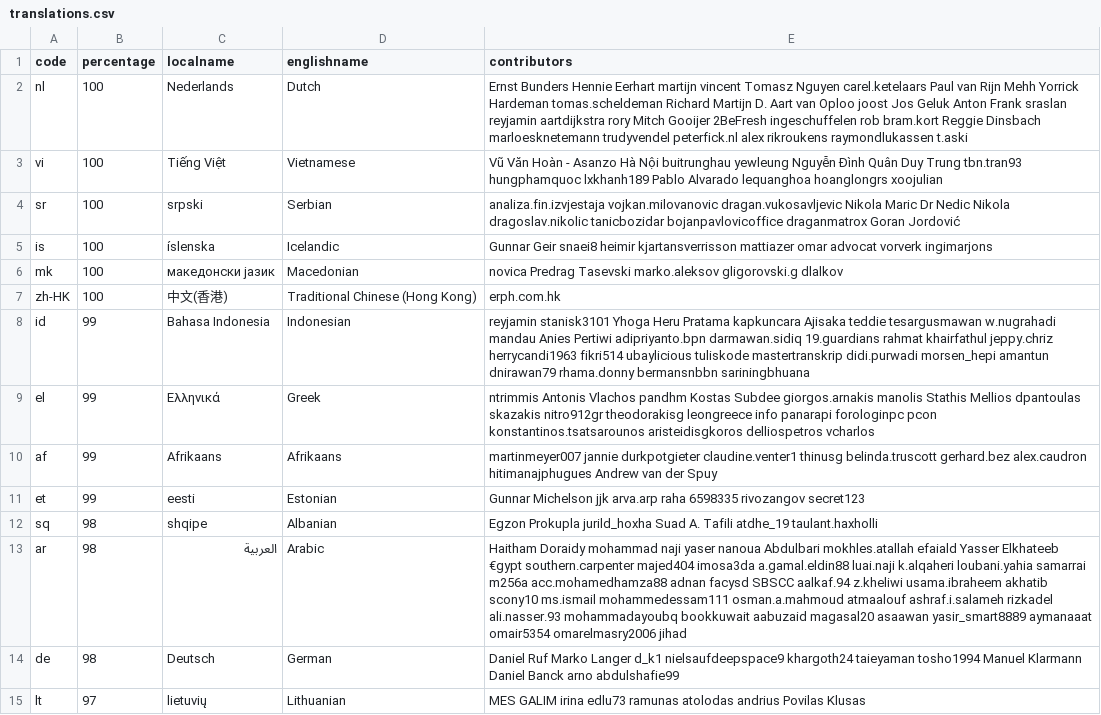
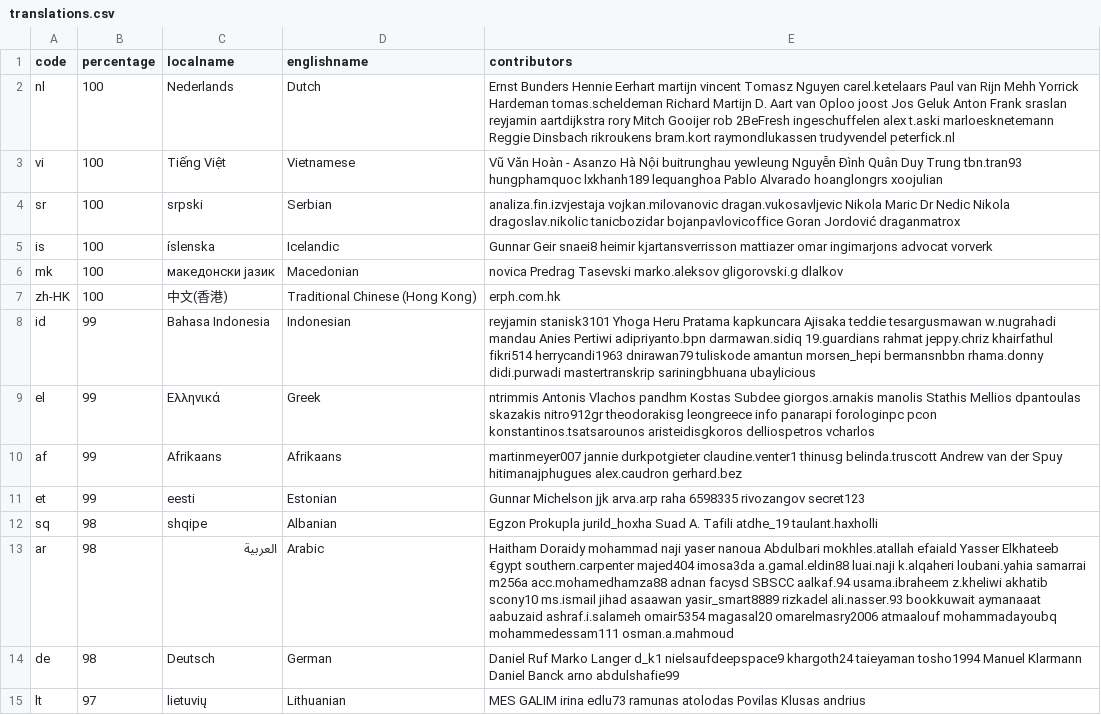
Before and after one commit to 3etechinns/www.manager.io, a CSV file: _data/translations.csv, drawn as a sheet; only a part is shown; the diff covers the shown part only.

Commit message:
WebTranslateIt

```diff
--- a/_data/translations.csv
+++ b/_data/translations.csv
@@ -1,15 +1,15 @@
 code,percentage,localname,englishname,contributors
-nl,100,Nederlands,Dutch,Ernst Bunders Hennie Eerhart martijn vincent Tomasz Nguyen carel.ketelaars Paul van Rijn Mehh Yorrick Hardeman tomas.scheldeman Richard Martijn D. Aart van Oploo joost Jos Geluk Anton Frank sraslan reyjamin aartdijkstra rory Mitch Gooijer 2BeFresh ingeschuffelen rob bram.kort Reggie Dinsbach marloesknetemann trudyvendel peterfick.nl alex rikroukens raymondlukassen t.aski
-vi,100,Tiếng Việt,Vietnamese,Vũ Văn Hoàn - Asanzo Hà Nội buitrunghau yewleung Nguyễn Đình Quân Duy Trung tbn.tran93 hungphamquoc lxkhanh189 Pablo Alvarado lequanghoa hoanglongrs xoojulian
-sr,100,srpski,Serbian,analiza.fin.izvjestaja vojkan.milovanovic dragan.vukosavljevic Nikola Maric Dr Nedic Nikola dragoslav.nikolic tanicbozidar bojanpavlovicoffice draganmatrox Goran Jordović
-is,100,íslenska,Icelandic,Gunnar Geir snaei8 heimir kjartansverrisson mattiazer omar advocat vorverk ingimarjons
+nl,100,Nederlands,Dutch,Ernst Bunders Hennie Eerhart martijn vincent Tomasz Nguyen carel.ketelaars Paul van Rijn Mehh Yorrick Hardeman tomas.scheldeman Richard Martijn D. Aart van Oploo joost Jos Geluk Anton Frank sraslan reyjamin aartdijkstra rory Mitch Gooijer rob 2BeFresh ingeschuffelen alex t.aski marloesknetemann Reggie Dinsbach rikroukens bram.kort raymondlukassen trudyvendel peterfick.nl
+vi,100,Tiếng Việt,Vietnamese,Vũ Văn Hoàn - Asanzo Hà Nội buitrunghau yewleung Nguyễn Đình Quân Duy Trung tbn.tran93 hungphamquoc lxkhanh189 lequanghoa Pablo Alvarado hoanglongrs xoojulian
+sr,100,srpski,Serbian,analiza.fin.izvjestaja vojkan.milovanovic dragan.vukosavljevic Nikola Maric Dr Nedic Nikola dragoslav.nikolic tanicbozidar bojanpavlovicoffice Goran Jordović draganmatrox
+is,100,íslenska,Icelandic,Gunnar Geir snaei8 heimir kjartansverrisson mattiazer omar ingimarjons advocat vorverk
 mk,100,македонски јазик,Macedonian,novica Predrag Tasevski marko.aleksov gligorovski.g dlalkov
 zh-HK,100,中文(香港),Traditional Chinese (Hong Kong),erph.com.hk
-id,99,Bahasa Indonesia,Indonesian,reyjamin stanisk3101 Yhoga Heru Pratama kapkuncara Ajisaka teddie tesargusmawan w.nugrahadi mandau Anies Pertiwi adipriyanto.bpn darmawan.sidiq 19.guardians rahmat khairfathul jeppy.chriz herrycandi1963 fikri514 ubaylicious tuliskode mastertranskrip didi.purwadi morsen_hepi amantun dnirawan79 rhama.donny bermansnbbn sariningbhuana
+id,99,Bahasa Indonesia,Indonesian,reyjamin stanisk3101 Yhoga Heru Pratama kapkuncara Ajisaka teddie tesargusmawan w.nugrahadi mandau Anies Pertiwi adipriyanto.bpn darmawan.sidiq 19.guardians rahmat jeppy.chriz khairfathul fikri514 herrycandi1963 dnirawan79 tuliskode amantun morsen_hepi bermansnbbn rhama.donny didi.purwadi mastertranskrip sariningbhuana ubaylicious
 el,99,Ελληνικά,Greek,ntrimmis Antonis Vlachos pandhm Kostas Subdee giorgos.arnakis manolis Stathis Mellios dpantoulas skazakis nitro912gr theodorakisg leongreece info panarapi forologinpc pcon konstantinos.tsatsarounos aristeidisgkoros delliospetros vcharlos
-af,99,Afrikaans,Afrikaans,martinmeyer007 jannie durkpotgieter claudine.venter1 thinusg belinda.truscott gerhard.bez alex.caudron hitimanajphugues Andrew van der Spuy
+af,99,Afrikaans,Afrikaans,martinmeyer007 jannie durkpotgieter claudine.venter1 thinusg belinda.truscott Andrew van der Spuy hitimanajphugues alex.caudron gerhard.bez
 et,99,eesti,Estonian,Gunnar Michelson jjk arva.arp raha 6598335 rivozangov secret123
 sq,98,shqipe,Albanian,Egzon Prokupla jurild_hoxha Suad A. Tafili atdhe_19 taulant.haxholli
-ar,98,العربية,Arabic,Haitham Doraidy mohammad naji yaser nanoua Abdulbari mokhles.atallah efaiald Yasser Elkhateeb €gypt southern.carpenter majed404 imosa3da a.gamal.eldin88 luai.naji k.alqaheri loubani.yahia samarrai m256a acc.mohamedhamza88 adnan facysd SBSCC aalkaf.94 z.kheliwi usama.ibraheem akhatib scony10 ms.ismail mohammedessam111 osman.a.mahmoud atmaalouf ashraf.i.salameh rizkadel ali.nasser.93 mohammadayoubq bookkuwait aabuzaid magasal20 asaawan yasir_smart8889 aymanaaat omair5354 omarelmasry2006 jihad
+ar,98,العربية,Arabic,Haitham Doraidy mohammad naji yaser nanoua Abdulbari mokhles.atallah efaiald Yasser Elkhateeb €gypt southern.carpenter majed404 imosa3da a.gamal.eldin88 luai.naji k.alqaheri loubani.yahia samarrai m256a acc.mohamedhamza88 adnan facysd SBSCC aalkaf.94 usama.ibraheem z.kheliwi akhatib scony10 ms.ismail jihad asaawan yasir_smart8889 rizkadel ali.nasser.93 bookkuwait aymanaaat aabuzaid ashraf.i.salameh omair5354 magasal20 omarelmasry2006 atmaalouf mohammadayoubq mohammedessam111 osman.a.mahmoud
 de,98,Deutsch,German,Daniel Ruf Marko Langer d_k1 nielsaufdeepspace9 khargoth24 taieyaman tosho1994 Manuel Klarmann Daniel Banck arno abdulshafie99
-lt,97,lietuvių,Lithuanian,MES GALIM irina edlu73 ramunas atolodas andrius Povilas Klusas
+lt,97,lietuvių,Lithuanian,MES GALIM irina edlu73 ramunas atolodas Povilas Klusas andrius
```
Also changed, not shown: 1 added row and 16 edited cells elsewhere in this file.
